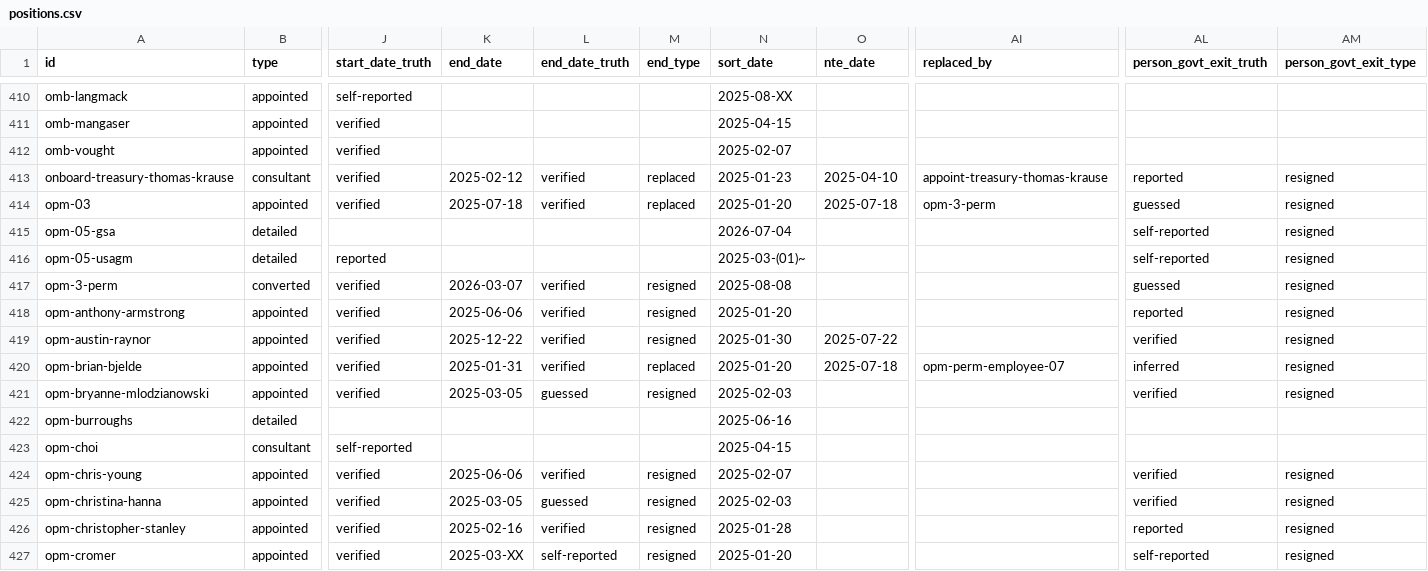
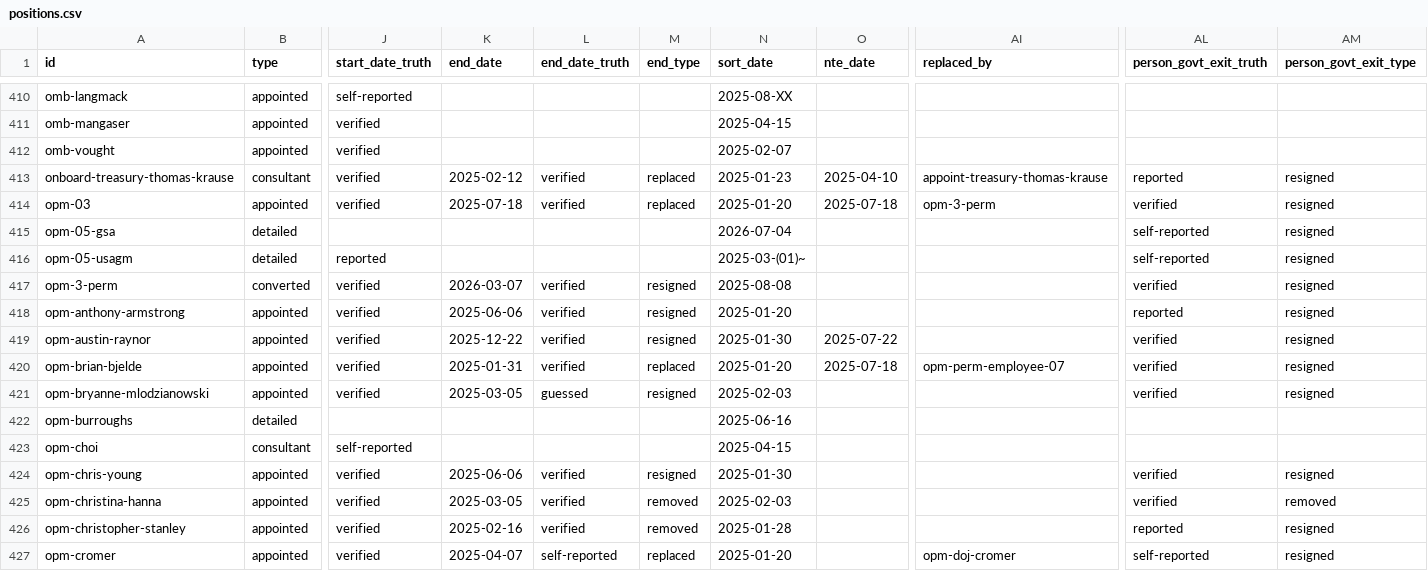
Before and after one commit to harrisj/doge_track, a CSV file: src/csv/positions.csv, drawn as a sheet; only a part is shown, gaps mark what is left out; the diff covers the shown part only; the diff names each change by its address in the sheet, - before the commit and + after, or states it on an @@ line.

```diff
--- a/src/csv/positions.csv
+++ b/src/csv/positions.csv
-AL414 (person_govt_exit_truth): guessed
+AL414 (person_govt_exit_truth): verified
-AL417 (person_govt_exit_truth): guessed
+AL417 (person_govt_exit_truth): verified
-AL420 (person_govt_exit_truth): inferred
+AL420 (person_govt_exit_truth): verified
-N424 (sort_date): 2025-02-07
+N424 (sort_date): 2025-01-30
-L425 (end_date_truth): guessed
+L425 (end_date_truth): verified
-M425:M426 (end_type): resigned
+M425:M426 (end_type): removed
-AM425 (person_govt_exit_type): resigned
+AM425 (person_govt_exit_type): removed
-K427 (end_date): 2025-03-XX
+K427 (end_date): 2025-04-07
-M427 (end_type): resigned
+M427 (end_type): replaced
-AI427 (replaced_by): (empty)
+AI427 (replaced_by): opm-doj-cromer
```
Also changed, not shown: 1 added row and 24 edited cells elsewhere in this file, src/csv/agencies.csv, src/csv/people.csv, 17 other files.
